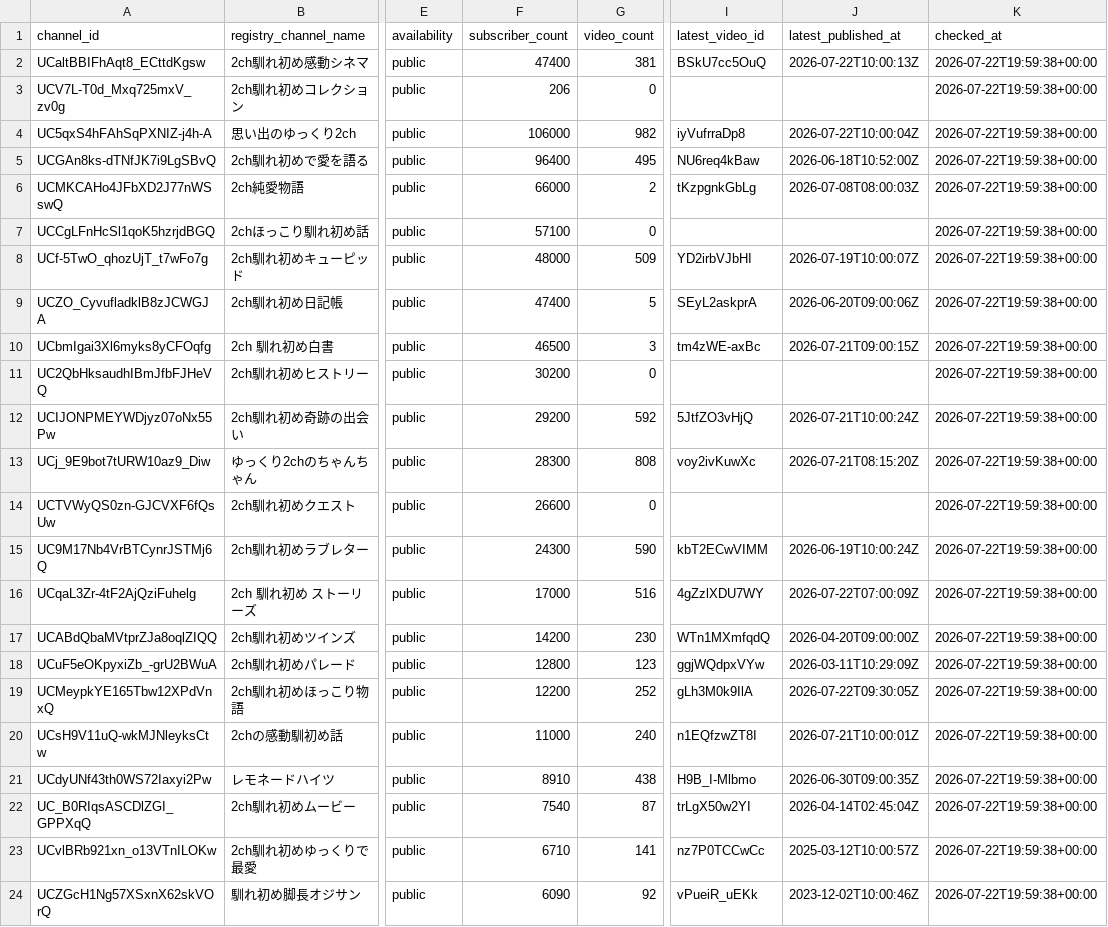
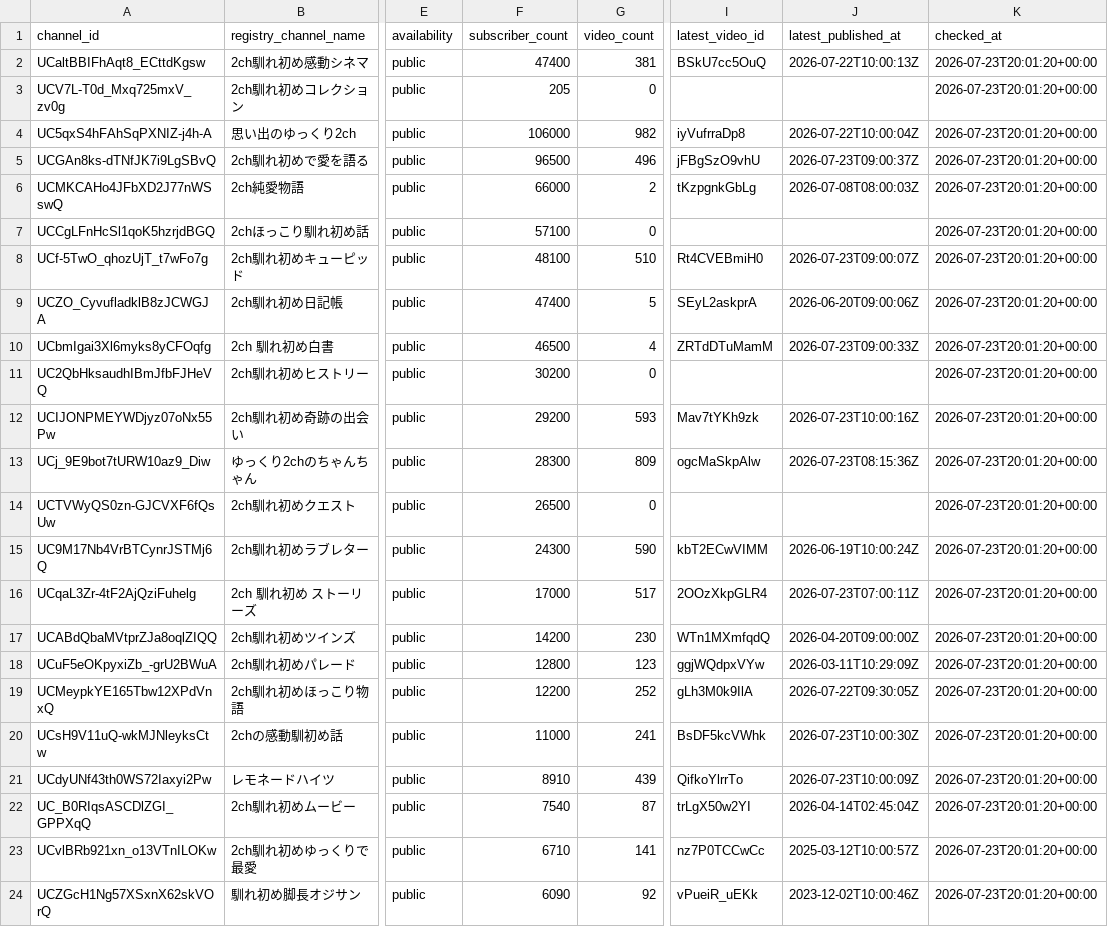
Before and after one commit to japonismy/naresome-kikaku-research, a CSV file: data_sources/youtube_channel_status.csv, drawn as a sheet; only a part is shown, gaps mark what is left out; the diff covers the shown part only; the diff names each change by its address in the sheet, - before the commit and + after, or states it on an @@ line.

```diff
--- a/data_sources/youtube_channel_status.csv
+++ b/data_sources/youtube_channel_status.csv
-K2:K24 (checked_at): 2026-07-22T19:59:38+00:00
+K2:K24 (checked_at): 2026-07-23T20:01:20+00:00
-F3 (subscriber_count): 206
+F3 (subscriber_count): 205
-F5 (subscriber_count): 96400
+F5 (subscriber_count): 96500
-G5 (video_count): 495
+G5 (video_count): 496
-I5 (latest_video_id): NU6req4kBaw
+I5 (latest_video_id): jFBgSzO9vhU
-J5 (latest_published_at): 2026-06-18T10:52:00Z
+J5 (latest_published_at): 2026-07-23T09:00:37Z
-F8 (subscriber_count): 48000
+F8 (subscriber_count): 48100
-G8 (video_count): 509
+G8 (video_count): 510
-I8 (latest_video_id): YD2irbVJbHI
+I8 (latest_video_id): Rt4CVEBmiH0
-J8 (latest_published_at): 2026-07-19T10:00:07Z
+J8 (latest_published_at): 2026-07-23T09:00:07Z
-G10 (video_count): 3
+G10 (video_count): 4
-I10 (latest_video_id): tm4zWE-axBc
+I10 (latest_video_id): ZRTdDTuMamM
-J10 (latest_published_at): 2026-07-21T09:00:15Z
+J10 (latest_published_at): 2026-07-23T09:00:33Z
-G12 (video_count): 592
+G12 (video_count): 593
-I12 (latest_video_id): 5JtfZO3vHjQ
+I12 (latest_video_id): Mav7tYKh9zk
-J12 (latest_published_at): 2026-07-21T10:00:24Z
+J12 (latest_published_at): 2026-07-23T10:00:16Z
-G13 (video_count): 808
+G13 (video_count): 809
-I13 (latest_video_id): voy2ivKuwXc
+I13 (latest_video_id): ogcMaSkpAlw
-J13 (latest_published_at): 2026-07-21T08:15:20Z
+J13 (latest_published_at): 2026-07-23T08:15:36Z
-F14 (subscriber_count): 26600
+F14 (subscriber_count): 26500
-G16 (video_count): 516
+G16 (video_count): 517
-I16 (latest_video_id): 4gZzlXDU7WY
+I16 (latest_video_id): 2OOzXkpGLR4
-J16 (latest_published_at): 2026-07-22T07:00:09Z
+J16 (latest_published_at): 2026-07-23T07:00:11Z
-G20 (video_count): 240
+G20 (video_count): 241
-I20 (latest_video_id): n1EQfzwZT8I
+I20 (latest_video_id): BsDF5kcVWhk
-J20 (latest_published_at): 2026-07-21T10:00:01Z
+J20 (latest_published_at): 2026-07-23T10:00:30Z
-G21 (video_count): 438
+G21 (video_count): 439
-I21 (latest_video_id): H9B_I-Mlbmo
+I21 (latest_video_id): QifkoYlrrTo
-J21 (latest_published_at): 2026-06-30T09:00:35Z
+J21 (latest_published_at): 2026-07-23T10:00:09Z
```
Also changed, not shown: 15 edited cells elsewhere in this file, data_sources/youtube_current_stats.csv, reports/channel_scope.csv, 8 other files.
